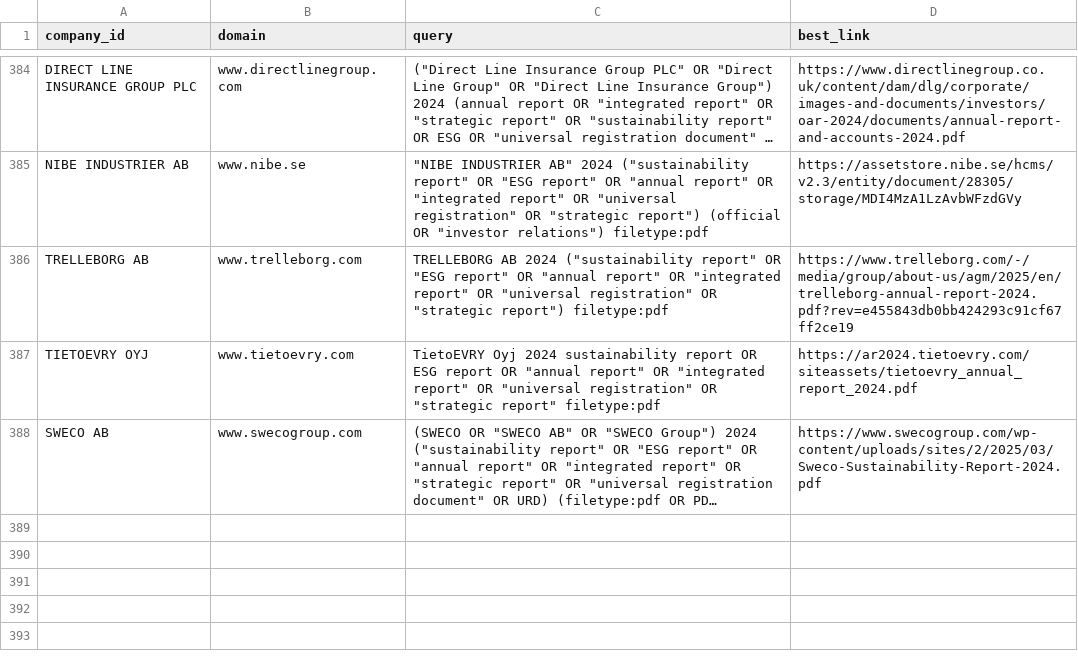
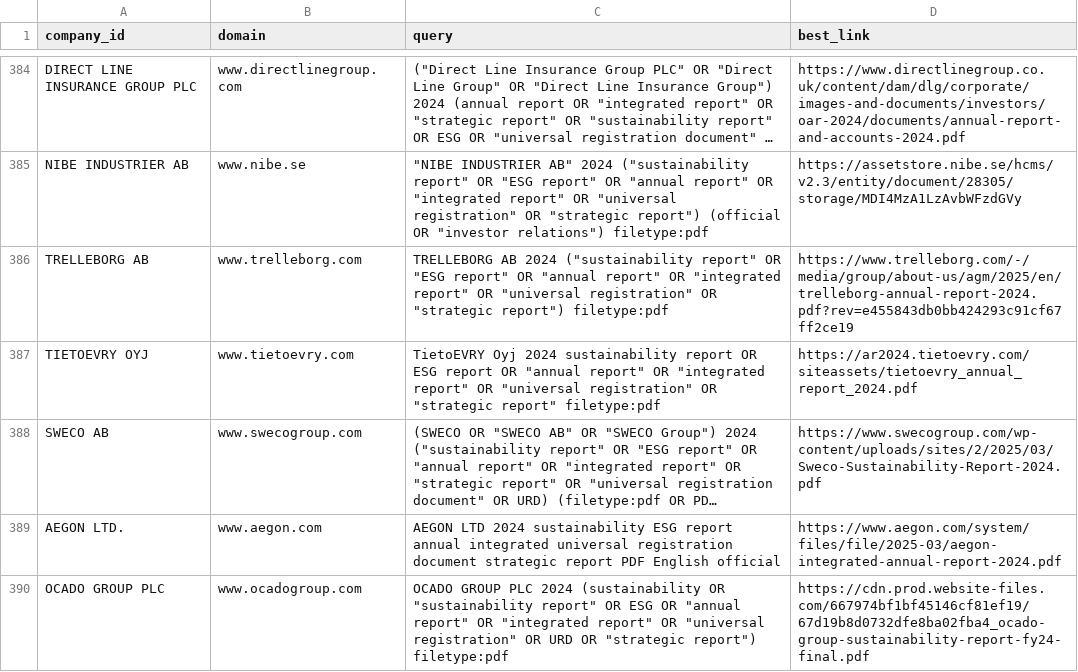
Before and after one commit to massi-tripp/Esg_Agent, a CSV file: search_agent/data/output/report_corretti.csv, drawn as a sheet; only a part is shown, gaps mark what is left out; long unchanged cells end in …; the diff names each change by its address in the sheet, - before the commit and + after, or states it on an @@ line.

```diff
--- a/search_agent/data/output/report_corretti.csv
+++ b/search_agent/data/output/report_corretti.csv
+row 389: AEGON LTD. | www.aegon.com | AEGON LTD 2024 sustainability ESG report annual integrated universal registration document strategic report PDF English official | https://www.aegon.com/system/files/file/2025-03/aegon-integrated-annual-report-2024.pdf
+row 390: OCADO GROUP PLC | www.ocadogroup.com | OCADO GROUP PLC 2024 (sustainability OR "sustainability report" OR ESG OR "annual report" OR "integrated report" OR "universal registration" OR URD OR "strategic report") filetype:pdf | https://cdn.prod.website-files.com/667974bf1bf45146cf81ef19/67d19b8d0732dfe8ba02fba4_ocado-group-sustainability-report-fy24-final.pdf
```
Also changed, not shown: search_agent/data/input/test_corretti.csv, search_agent/data/input/test_next.csv, 34 other files.
